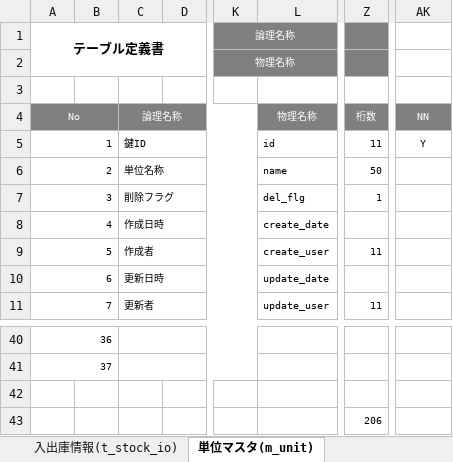
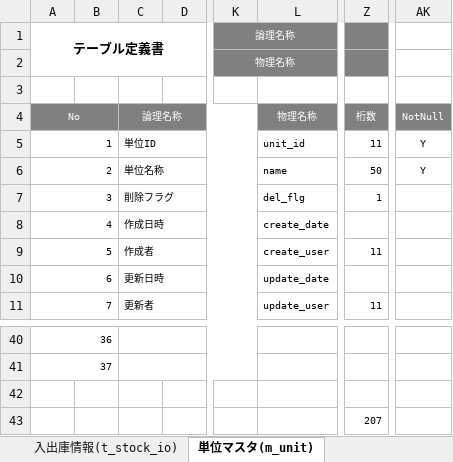
Before and after one commit to nts-ed/202210, an Excel workbook: 000_参考資料/【倉庫】テーブル定義書.xlsx, sheet 単位マスタ(m_unit), drawn as a sheet; only a part is shown, gaps mark what is left out; values as stored, in another font and other column widths than the file's, no borders; the diff names each change by its address in the sheet, - before the commit and + after, or states it on an @@ line.

```diff
--- a/000_参考資料/【倉庫】テーブル定義書.xlsx (sheet 単位マスタ(m_unit))
+++ b/000_参考資料/【倉庫】テーブル定義書.xlsx (sheet 単位マスタ(m_unit))
-AK4: NN
+AK4: NotNull
-C5: 鍵ID
+C5: 単位ID
-L5: id
+L5: unit_id
-AK6: (empty)
+AK6: Y
-Z43: 206
+Z43: 207
```
Also changed, not shown: sheet 社員アカウント(t_user), sheet 入出庫情報(t_stock_io), sheet 在庫情報(t_stock), sheet 改訂履歴.
